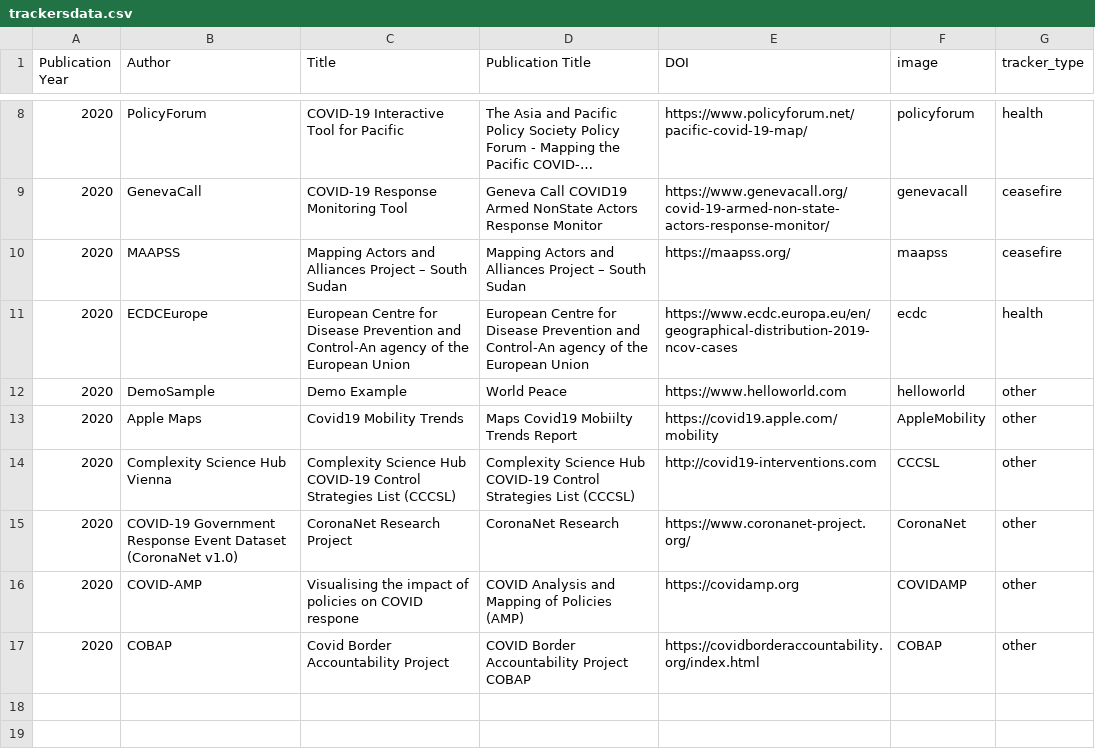
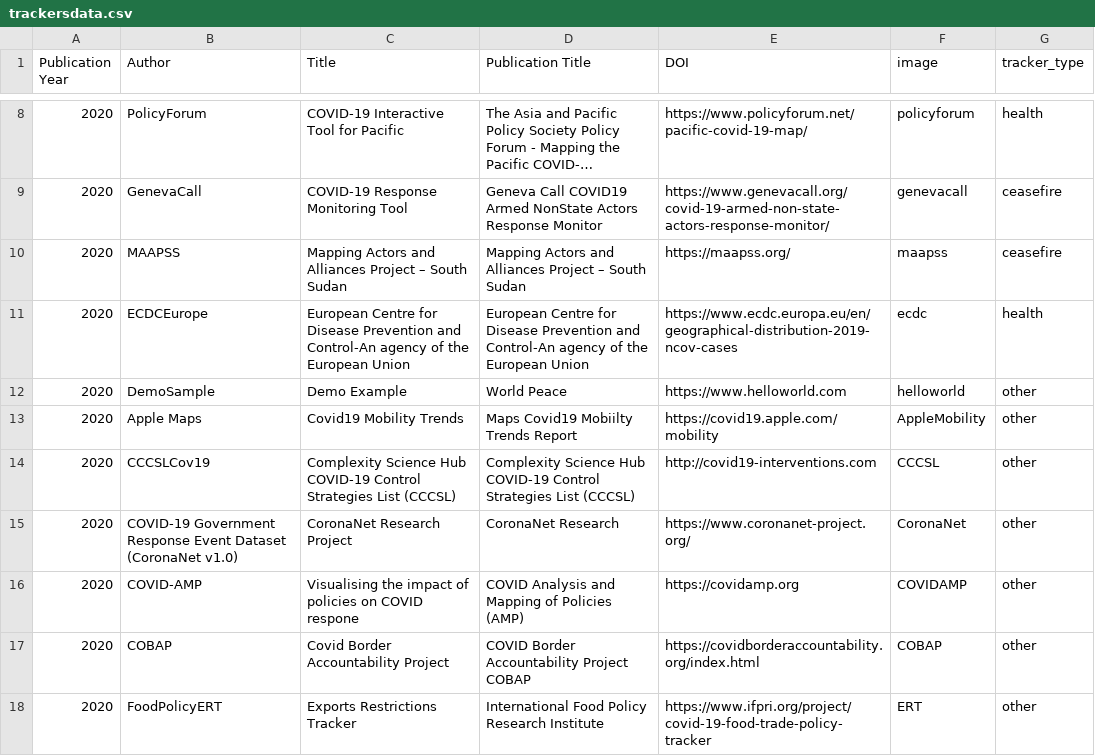
Before and after one commit to dbhatedin/CuratedTrackersLibrary, a CSV file: trackersdata.csv, drawn as a sheet; only a part is shown, gaps mark what is left out; long unchanged cells end in ….

Commit message:
Update trackersdata.csv

```diff
--- a/trackersdata.csv
+++ b/trackersdata.csv
@@ -13,3 +13,3 @@ Publication Year,Author,Title,Publication Title,DOI,image,tracker_type
 2020,Apple Maps,Covid19 Mobility Trends,Maps Covid19 Mobiilty Trends Report,https://covid19.apple.com/mobility,AppleMobility,other 	
-2020,Complexity Science Hub Vienna, Complexity Science Hub COVID-19 Control Strategies List (CCCSL),Complexity Science Hub COVID-19 Control Strategies List (CCCSL),http://covid19-interventions.com,CCCSL,other 			
+2020,CCCSLCov19, Complexity Science Hub COVID-19 Control Strategies List (CCCSL),Complexity Science Hub COVID-19 Control Strategies List (CCCSL),http://covid19-interventions.com,CCCSL,other 			
 2020,COVID-19 Government Response Event Dataset (CoronaNet v1.0),CoronaNet Research Project,CoronaNet Research, https://www.coronanet-project.org/,CoronaNet,other
@@ -17 +17,2 @@ Publication Year,Author,Title,Publication Title,DOI,image,tracker_type
 2020,COBAP,	Covid Border Accountability Project, COVID Border Accountability Project COBAP,https://covidborderaccountability.org/index.html,COBAP,other 			
+2020,	FoodPolicyERT,Exports Restrictions Tracker,	International Food Policy Research Institute,	https://www.ifpri.org/project/covid-19-food-trade-policy-tracker,	ERT,other 			
```
